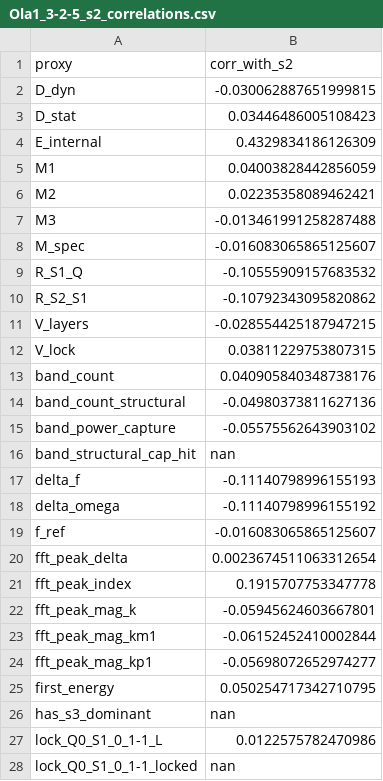
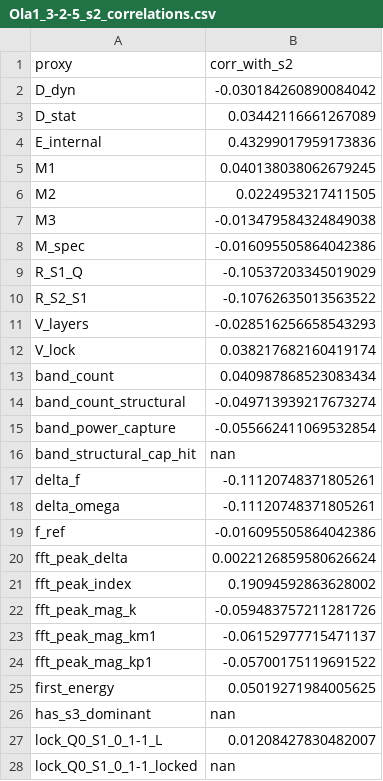
Before and after one commit to cesaragostino/doft-study05-internal-string-layers-below-quark, a CSV file: data/processed/ola1/Ola1_3-2-5_s2_correlations.csv, drawn as a sheet; only a part is shown; the diff covers the shown part only.

```diff
--- a/data/processed/ola1/Ola1_3-2-5_s2_correlations.csv
+++ b/data/processed/ola1/Ola1_3-2-5_s2_correlations.csv
@@ -1,28 +1,28 @@
 proxy,corr_with_s2
-D_dyn,-0.030062887651999815
-D_stat,0.03446486005108423
-E_internal,0.4329834186126309
-M1,0.04003828442856059
-M2,0.02235358089462421
-M3,-0.013461991258287488
-M_spec,-0.016083065865125607
-R_S1_Q,-0.10555909157683532
-R_S2_S1,-0.10792343095820862
-V_layers,-0.028554425187947215
-V_lock,0.03811229753807315
-band_count,0.040905840348738176
-band_count_structural,-0.04980373811627136
-band_power_capture,-0.05575562643903102
+D_dyn,-0.030184260890084042
+D_stat,0.03442116661267089
+E_internal,0.43299017959173836
+M1,0.040138038062679245
+M2,0.0224953217411505
+M3,-0.013479584324849038
+M_spec,-0.016095505864042386
+R_S1_Q,-0.10537203345019029
+R_S2_S1,-0.10762635013563522
+V_layers,-0.028516256658543293
+V_lock,0.038217682160419174
+band_count,0.040987868523083434
+band_count_structural,-0.049713939217673274
+band_power_capture,-0.055662411069532854
 band_structural_cap_hit,nan
-delta_f,-0.11140798996155193
-delta_omega,-0.11140798996155192
-f_ref,-0.016083065865125607
-fft_peak_delta,0.0023674511063312654
-fft_peak_index,0.1915707753347778
-fft_peak_mag_k,-0.05945624603667801
-fft_peak_mag_km1,-0.06152452410002844
-fft_peak_mag_kp1,-0.05698072652974277
-first_energy,0.050254717342710795
+delta_f,-0.11120748371805261
+delta_omega,-0.11120748371805261
+f_ref,-0.016095505864042386
+fft_peak_delta,0.0022126859580626624
+fft_peak_index,0.19094592863628002
+fft_peak_mag_k,-0.059483757211281726
+fft_peak_mag_km1,-0.06152977715471137
+fft_peak_mag_kp1,-0.05700175119691522
+first_energy,0.05019271984005625
 has_s3_dominant,nan
-lock_Q0_S1_0_1-1_L,0.0122575782470986
+lock_Q0_S1_0_1-1_L,0.01208427830482007
 lock_Q0_S1_0_1-1_locked,nan
```
Also changed, not shown: 47 edited cells elsewhere in this file, data/processed/digest/ola1/best_match_per_run.csv, data/processed/ola1/best_match_per_run.csv, 11 other files.
